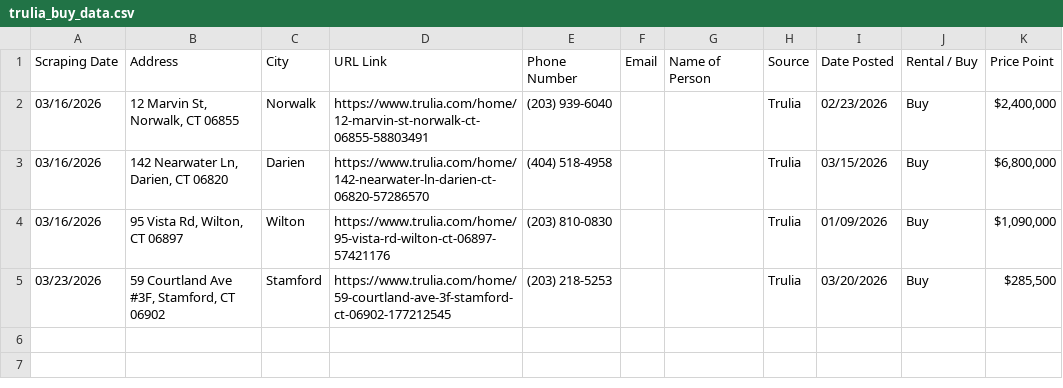
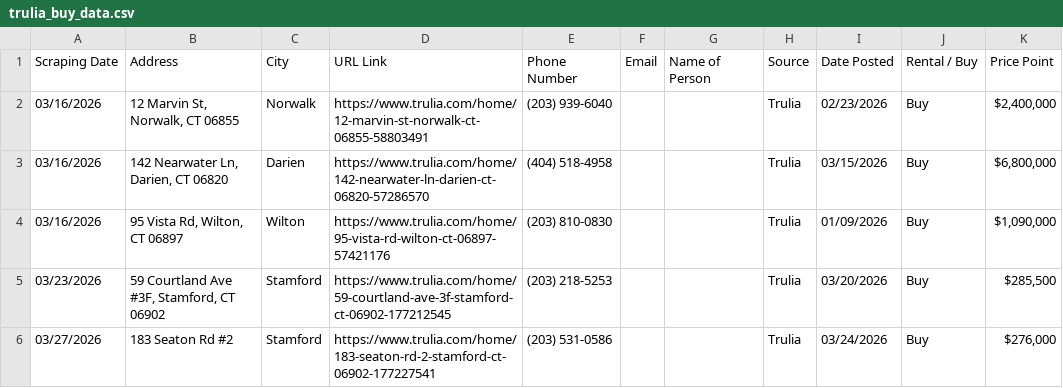
Before and after one commit to wistel-alexander/Blues-Point-Real-State, a CSV file: Trulia Buy/trulia_buy_data.csv, drawn as a sheet.

```diff
--- a/Trulia Buy/trulia_buy_data.csv
+++ b/Trulia Buy/trulia_buy_data.csv
@@ -5 +5,2 @@ Scraping Date,Address,City,URL Link,Phone Number,Email,Name of Person,Source,Dat
 03/23/2026,"59 Courtland Ave #3F, Stamford, CT 06902",Stamford,https://www.trulia.com/home/59-courtland-ave-3f-stamford-ct-06902-177212545,(203) 218-5253,,,Trulia,03/20/2026,Buy,"$285,500"
+03/27/2026,183 Seaton Rd #2,Stamford,https://www.trulia.com/home/183-seaton-rd-2-stamford-ct-06902-177227541,(203) 531-0586,,,Trulia,03/24/2026,Buy,"$276,000"
```
Also changed, not shown: Trulia Buy/visited_links_buy.csv, Trulia Rent/trulia_rent_data.csv, 4 other files.
